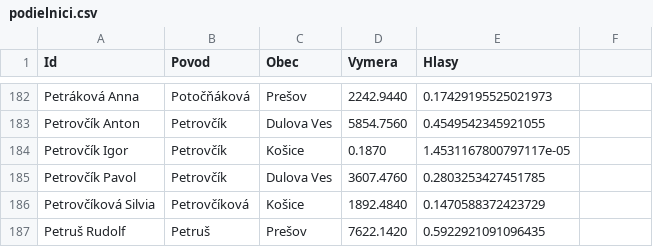
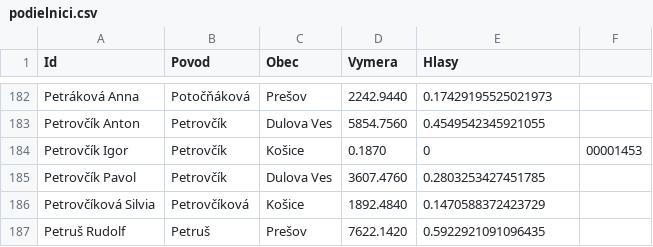
Before and after one commit to maty535/urbariat, a CSV file: _data/podielnici.csv, drawn as a sheet; only a part is shown, gaps mark what is left out.

Commit message:
Update podielnici.csv

```diff
--- a/_data/podielnici.csv
+++ b/_data/podielnici.csv
@@ -183,3 +183,3 @@ Petráková Anna,Potočňáková,Prešov,2242.9440,0.17429195525021973
 Petrovčík Anton,Petrovčík,Dulova Ves,5854.7560,0.4549542345921055
-Petrovčík Igor,Petrovčík,Košice,0.1870,1.4531167800797117e-05
+Petrovčík Igor,Petrovčík,Košice,0.1870,0,00001453
 Petrovčík Pavol,Petrovčík,Dulova Ves,3607.4760,0.2803253427451785
```
